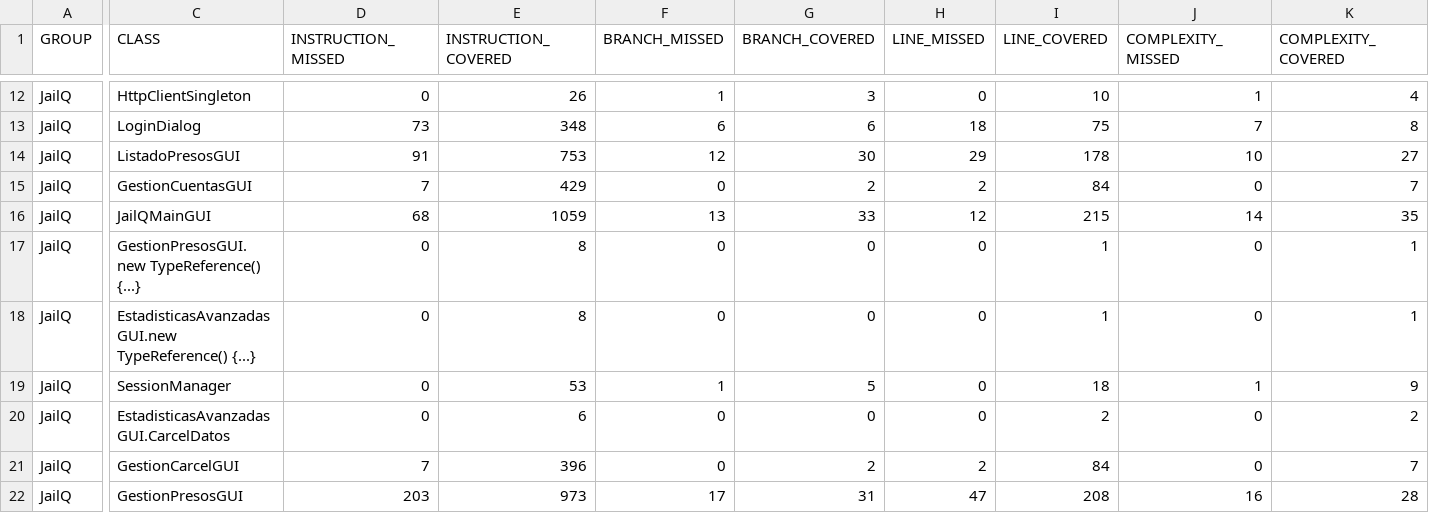
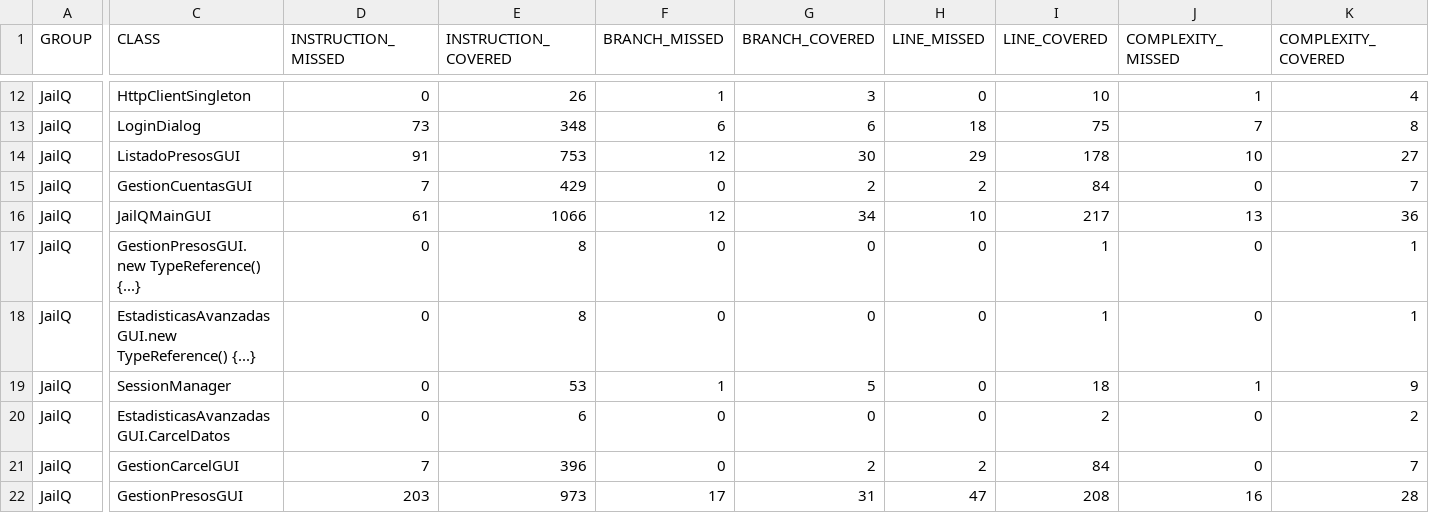
Before and after one commit to PSyC25-26/PSyC-SS-03, a CSV file: site/jacoco/jacoco.csv, drawn as a sheet; only a part is shown, gaps mark what is left out; the diff names each change by its address in the sheet, - before the commit and + after, or states it on an @@ line.

Commit message:
docs: actualizar site y performance [skip ci] 16228d3464faf7a24380cceb2a293ae6461de7aa

```diff
--- a/site/jacoco/jacoco.csv
+++ b/site/jacoco/jacoco.csv
-D16 (INSTRUCTION_MISSED): 68
+D16 (INSTRUCTION_MISSED): 61
-E16 (INSTRUCTION_COVERED): 1059
+E16 (INSTRUCTION_COVERED): 1066
-F16 (BRANCH_MISSED): 13
+F16 (BRANCH_MISSED): 12
-G16 (BRANCH_COVERED): 33
+G16 (BRANCH_COVERED): 34
-H16 (LINE_MISSED): 12
+H16 (LINE_MISSED): 10
-I16 (LINE_COVERED): 215
+I16 (LINE_COVERED): 217
-J16 (COMPLEXITY_MISSED): 14
+J16 (COMPLEXITY_MISSED): 13
-K16 (COMPLEXITY_COVERED): 35
+K16 (COMPLEXITY_COVERED): 36
```
Also changed, not shown: 9 other files.
